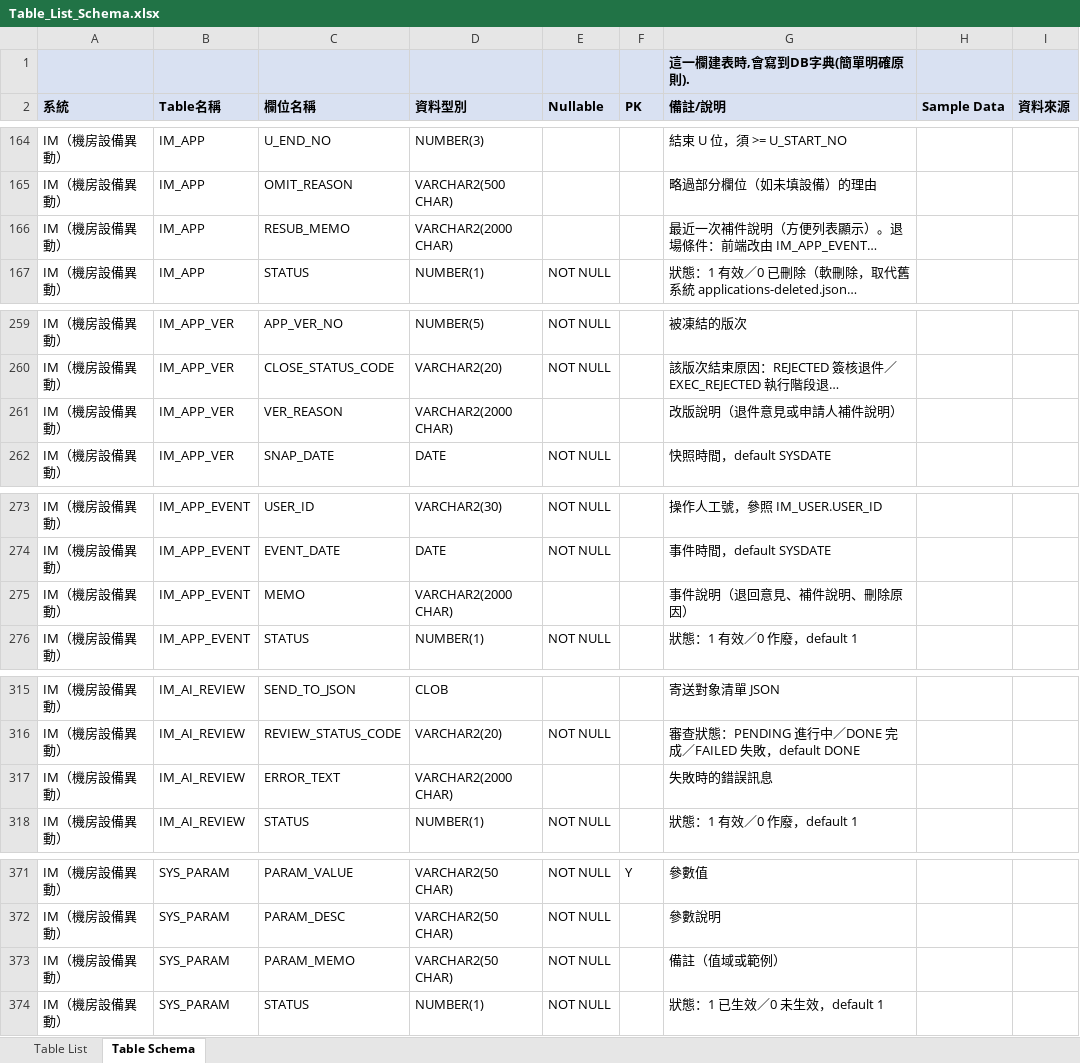
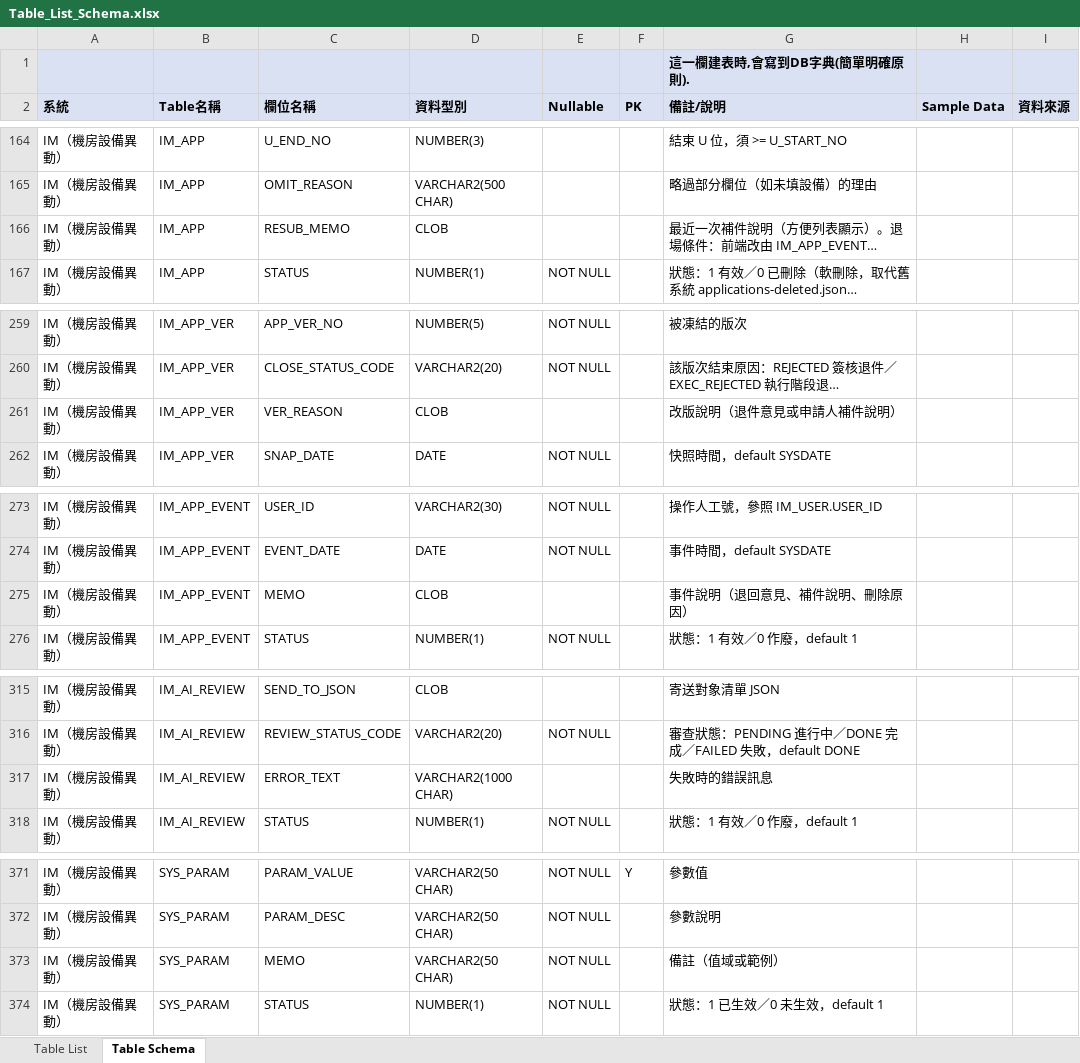
Before and after one commit to rt-wayne/Infra_Manager, an Excel workbook: docs/db/Table_List_Schema.xlsx, sheet Table Schema, drawn as a sheet; only a part is shown, gaps mark what is left out; long unchanged cells end in …; values as stored, in another font and other column widths than the file's, no borders; the diff covers the shown part only; the diff names each change by its address in the sheet, - before the commit and + after, or states it on an @@ line.

```diff
--- a/docs/db/Table_List_Schema.xlsx (sheet Table Schema)
+++ b/docs/db/Table_List_Schema.xlsx (sheet Table Schema)
-D166 (資料型別): VARCHAR2(2000 CHAR)
+D166 (資料型別): CLOB
-D261 (資料型別): VARCHAR2(2000 CHAR)
+D261 (資料型別): CLOB
-D275 (資料型別): VARCHAR2(2000 CHAR)
+D275 (資料型別): CLOB
-D317 (資料型別): VARCHAR2(2000 CHAR)
+D317 (資料型別): VARCHAR2(1000 CHAR)
-C373 (欄位名稱): PARAM_MEMO
+C373 (欄位名稱): MEMO
```
Also changed, not shown: 13 edited cells elsewhere in this sheet, sheet Table List, 5 other files.
